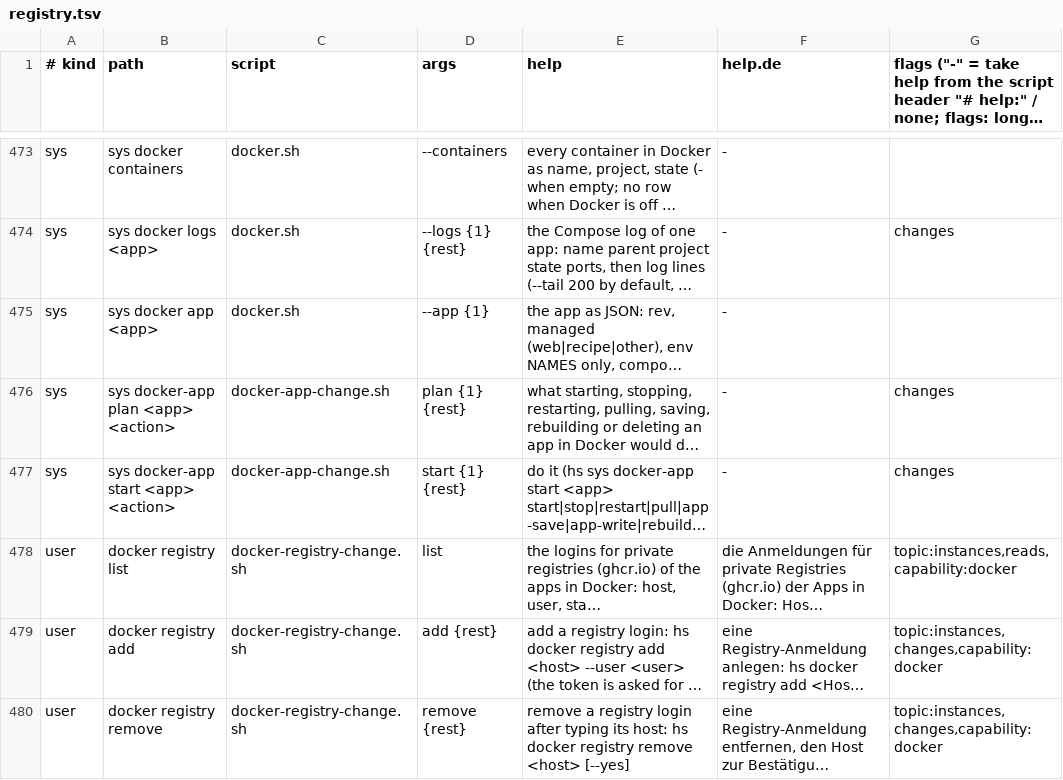
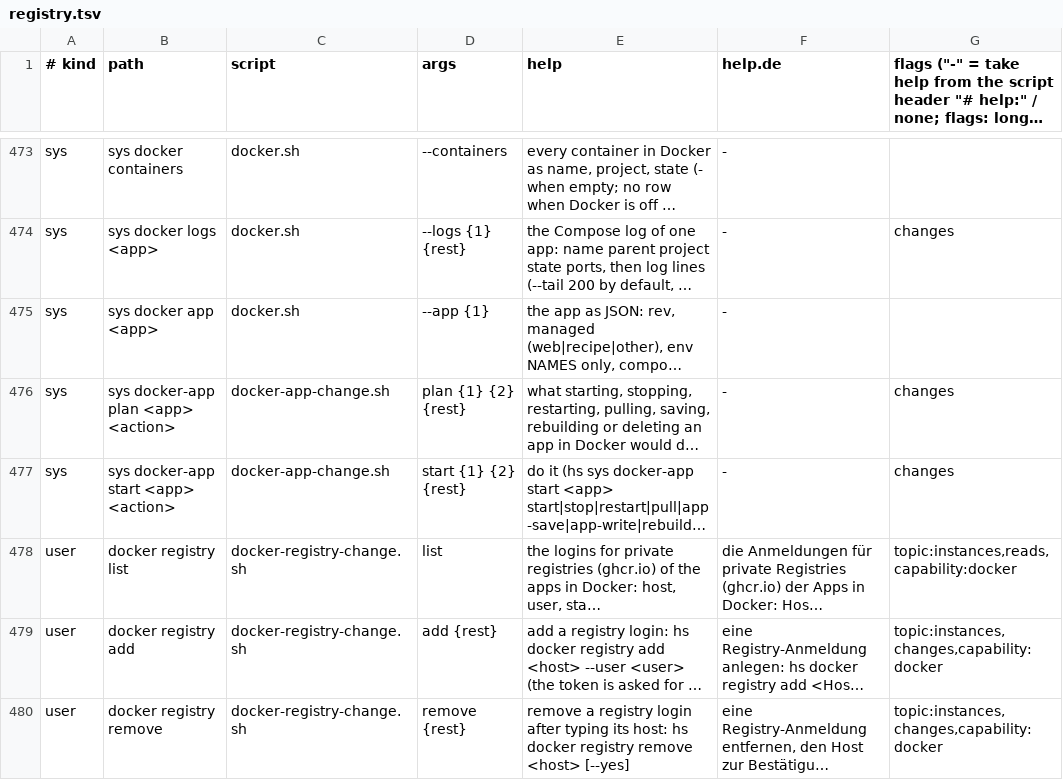
Before and after one commit to hobnix/server, a TSV file: scripts/lib/registry.tsv, drawn as a sheet; only a part is shown, gaps mark what is left out; long unchanged cells end in …; the diff names each change by its address in the sheet, - before the commit and + after, or states it on an @@ line.

```diff
--- a/scripts/lib/registry.tsv
+++ b/scripts/lib/registry.tsv
-D476 (args): plan {1} {rest}
+D476 (args): plan {1} {2} {rest}
-D477 (args): start {1} {rest}
+D477 (args): start {1} {2} {rest}
```
Also changed, not shown: 2 other files.
